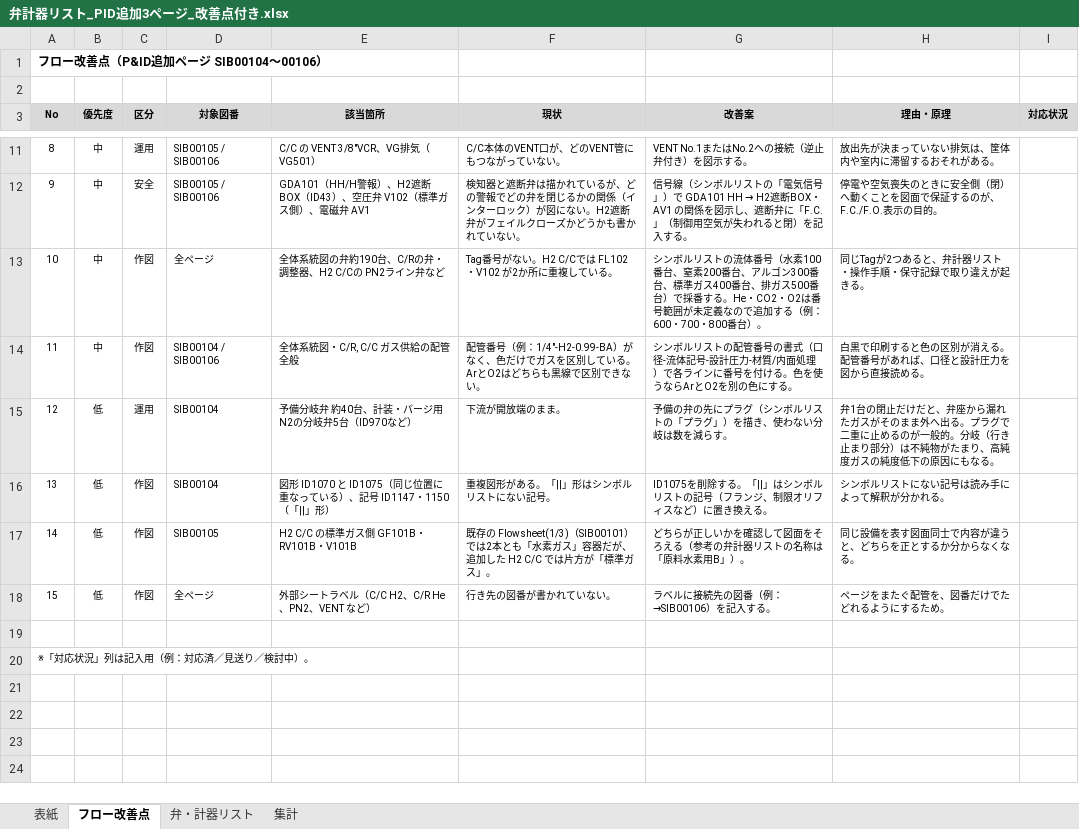
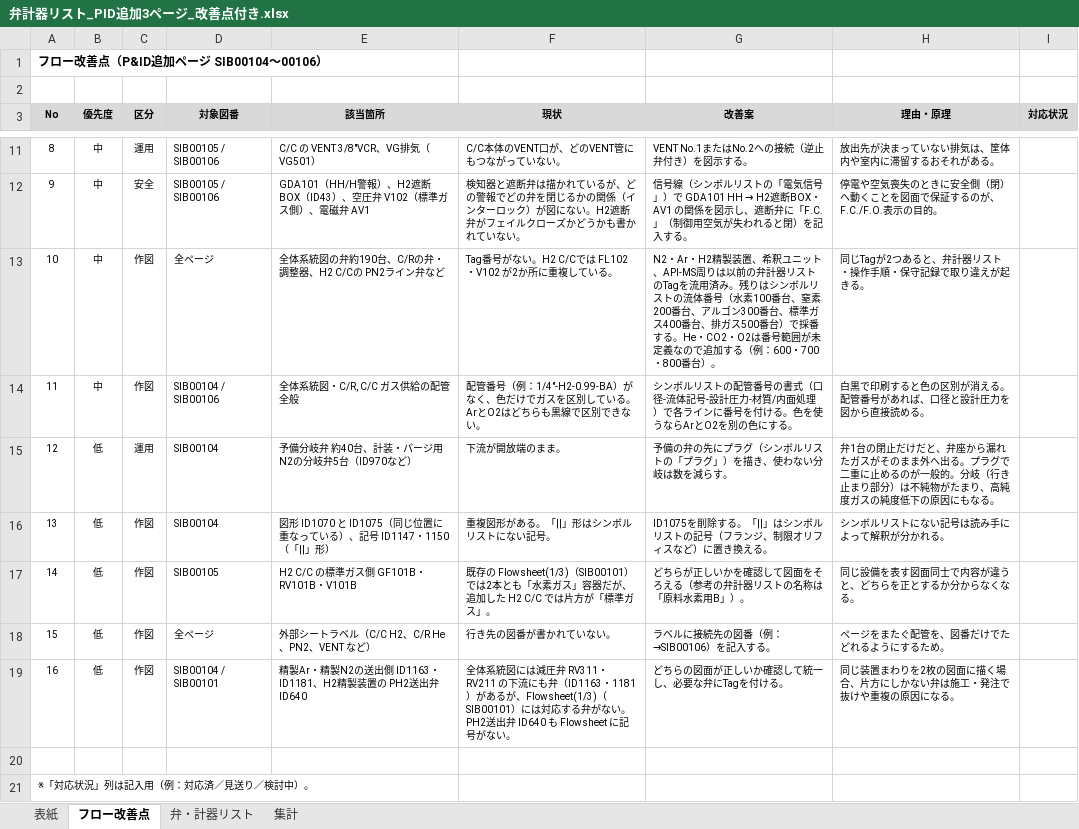
Before and after one commit to suzu27bayg3-design/aaa, an Excel workbook: output/弁計器リスト_PID追加3ページ_改善点付き.xlsx, sheet フロー改善点, drawn as a sheet; only a part is shown, gaps mark what is left out; values as stored, in another font and other column widths than the file's, no borders; the diff names each change by its address in the sheet, - before the commit and + after, or states it on an @@ line.

```diff
--- a/output/弁計器リスト_PID追加3ページ_改善点付き.xlsx (sheet フロー改善点)
+++ b/output/弁計器リスト_PID追加3ページ_改善点付き.xlsx (sheet フロー改善点)
-G13 (改善案): シンボル…
+G13 (改善案): N2・Ar・H2精製装置、希釈ユニット、API-MS周りは以前の弁計器リストのTagを流用済み。残りはシンボル…
+row 19: 16 | 低 | 作図 | SIB00104 / SIB00101 | 精製Ar・精製N2の送出側 ID1163・ID1181、H2精製装置の PH2送出弁 ID640 | 全体系統図には減圧弁 RV311・RV211 の下流にも弁（ID1163・1181）があるが、Flowsheet(1/3)（SIB00101）には対応する弁がない。PH2送出弁 ID640 も Flowsheet に記号がない。 | どちらの図面が正しいか確認して統一し、必要な弁にTagを付ける。 | 同じ装置まわりを2枚の図面に描く場合、片方にしかない弁は施工・発注で抜けや重複の原因になる。
```
Also changed, not shown: sheet 弁・計器リスト, sheet 集計, formulas that keep their value.
